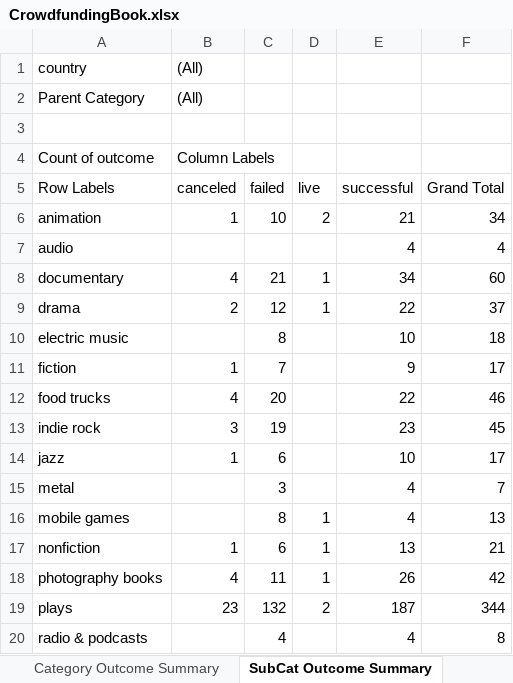
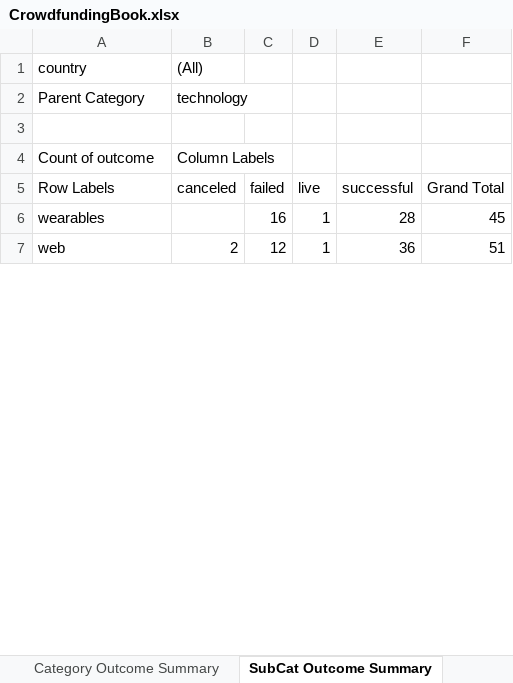
Before and after one commit to cburgyan/excel-challenge, an Excel workbook: CrowdfundingBook.xlsx, sheet SubCat Outcome Summary, drawn as a sheet; only a part is shown; the shorter side is filled out with more unchanged rows; values as stored, in another font and other column widths than the file's, no borders; charts and pictures not drawn; the diff covers the shown part only; the diff names each change by its address in the sheet, - before the commit and + after, or states it on an @@ line.

Commit message:
improve report conclusions and improve median vs mean and explanation in excel file

```diff
--- a/CrowdfundingBook.xlsx (sheet SubCat Outcome Summary)
+++ b/CrowdfundingBook.xlsx (sheet SubCat Outcome Summary)
-B2 (canceled): (All)
+B2 (canceled): technology
-row 6: animation | 1 | 10 | 2 | 21 | 34
-row 7: audio |  |  |  | 4 | 4
-row 8: documentary | 4 | 21 | 1 | 34 | 60
-row 9: drama | 2 | 12 | 1 | 22 | 37
-row 10: electric music |  | 8 |  | 10 | 18
-row 11: fiction | 1 | 7 |  | 9 | 17
-row 12: food trucks | 4 | 20 |  | 22 | 46
-row 13: indie rock | 3 | 19 |  | 23 | 45
-row 14: jazz | 1 | 6 |  | 10 | 17
-row 15: metal |  | 3 |  | 4 | 7
-row 16: mobile games |  | 8 | 1 | 4 | 13
-row 17: nonfiction | 1 | 6 | 1 | 13 | 21
-row 18: photography books | 4 | 11 | 1 | 26 | 42
-row 19: plays | 23 | 132 | 2 | 187 | 344
-row 20: radio & podcasts |  | 4 |  | 4 | 8
```
Also changed, not shown: 7 removed rows and 5 edited cells elsewhere in this sheet, other sheet tabs, charts or pictures, 2 other files.
